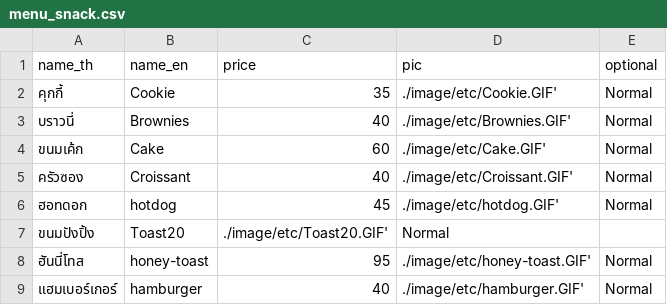
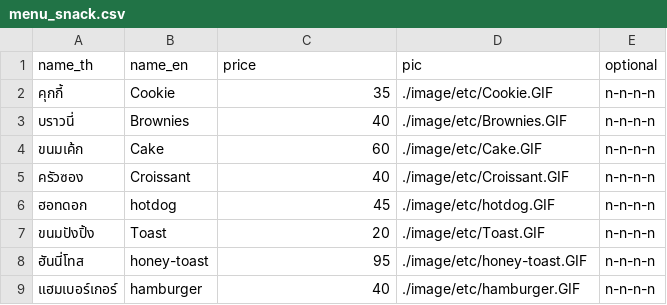
Before and after one commit to poklonas/sound_detect_for_coffee_shop, a CSV file: menu_config/menu_snack.csv, drawn as a sheet.

```diff
--- a/menu_config/menu_snack.csv
+++ b/menu_config/menu_snack.csv
@@ -1,9 +1,9 @@
 name_th,name_en,price,pic,optional
-คุกกี้,Cookie,35,./image/etc/Cookie.GIF',Normal
-บราวนี่,Brownies,40,./image/etc/Brownies.GIF',Normal
-ขนมเค้ก,Cake,60,./image/etc/Cake.GIF',Normal
-ครัวซอง,Croissant,40,./image/etc/Croissant.GIF',Normal
-ฮอทดอก,hotdog,45,./image/etc/hotdog.GIF',Normal
-ขนมปังปิ้ง,Toast20,./image/etc/Toast20.GIF',Normal
-ฮันนี่โทส,honey-toast,95,./image/etc/honey-toast.GIF',Normal
-แฮมเบอร์เกอร์,hamburger,40,./image/etc/hamburger.GIF',Normal
+คุกกี้,Cookie,35,./image/etc/Cookie.GIF,n-n-n-n
+บราวนี่,Brownies,40,./image/etc/Brownies.GIF,n-n-n-n
+ขนมเค้ก,Cake,60,./image/etc/Cake.GIF,n-n-n-n
+ครัวซอง,Croissant,40,./image/etc/Croissant.GIF,n-n-n-n
+ฮอทดอก,hotdog,45,./image/etc/hotdog.GIF,n-n-n-n
+ขนมปังปิ้ง,Toast,20,./image/etc/Toast.GIF,n-n-n-n
+ฮันนี่โทส,honey-toast,95,./image/etc/honey-toast.GIF,n-n-n-n
+แฮมเบอร์เกอร์,hamburger,40,./image/etc/hamburger.GIF,n-n-n-n
```
Also changed, not shown: menu_config/menu_frap.csv, menu_config/menu_hot.csv, 56 other files.
